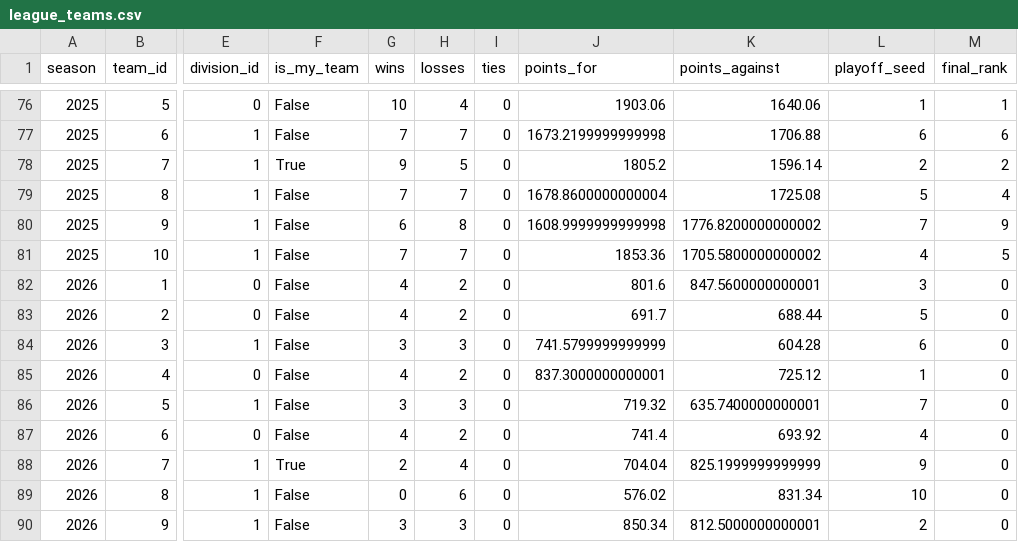
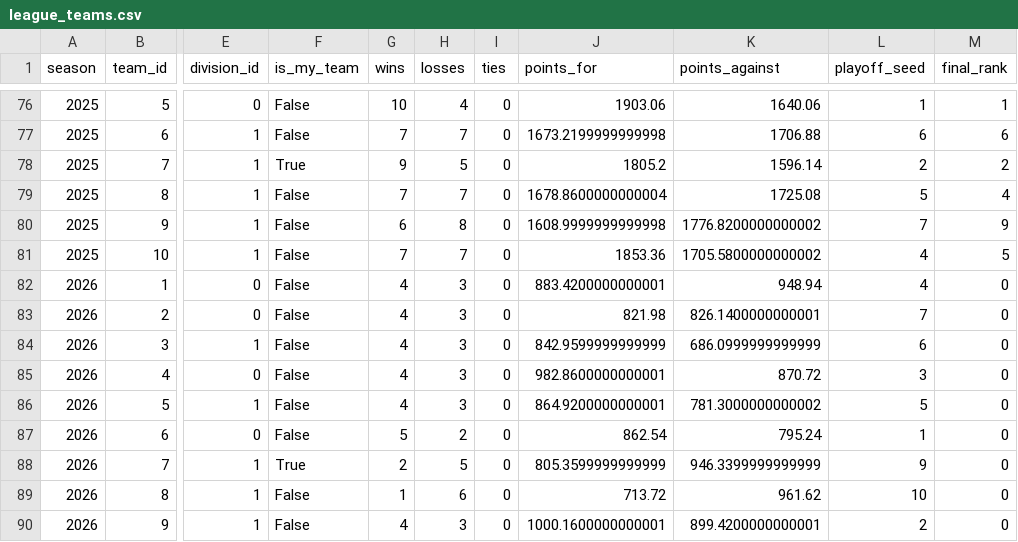
Before and after one commit to HenryKast/Capstone_Project, a CSV file: data/output/csv/league_teams.csv, drawn as a sheet; only a part is shown, gaps mark what is left out; the diff covers the shown part only; the diff names each change by its address in the sheet, - before the commit and + after, or states it on an @@ line.

```diff
--- a/data/output/csv/league_teams.csv
+++ b/data/output/csv/league_teams.csv
-H82:H83 (losses): 2
+H82:H83 (losses): 3
-J82 (points_for): 801.6
+J82 (points_for): 883.4200000000001
-K82 (points_against): 847.5600000000001
+K82 (points_against): 948.94
-L82 (playoff_seed): 3
+L82 (playoff_seed): 4
-J83 (points_for): 691.7
+J83 (points_for): 821.98
-K83 (points_against): 688.44
+K83 (points_against): 826.1400000000001
-L83 (playoff_seed): 5
+L83 (playoff_seed): 7
-G84 (wins): 3
+G84 (wins): 4
-J84 (points_for): 741.5799999999999
+J84 (points_for): 842.9599999999999
-K84 (points_against): 604.28
+K84 (points_against): 686.0999999999999
-H85 (losses): 2
+H85 (losses): 3
-J85 (points_for): 837.3000000000001
+J85 (points_for): 982.8600000000001
-K85 (points_against): 725.12
+K85 (points_against): 870.72
-L85 (playoff_seed): 1
+L85 (playoff_seed): 3
-G86 (wins): 3
+G86 (wins): 4
-J86 (points_for): 719.32
+J86 (points_for): 864.9200000000001
-K86 (points_against): 635.7400000000001
+K86 (points_against): 781.3000000000002
-L86 (playoff_seed): 7
+L86 (playoff_seed): 5
-G87 (wins): 4
+G87 (wins): 5
-J87 (points_for): 741.4
+J87 (points_for): 862.54
-K87 (points_against): 693.92
+K87 (points_against): 795.24
-L87 (playoff_seed): 4
+L87 (playoff_seed): 1
-H88 (losses): 4
+H88 (losses): 5
-J88 (points_for): 704.04
+J88 (points_for): 805.3599999999999
-K88 (points_against): 825.1999999999999
+K88 (points_against): 946.3399999999999
-G89 (wins): 0
+G89 (wins): 1
-J89 (points_for): 576.02
+J89 (points_for): 713.72
-K89 (points_against): 831.34
+K89 (points_against): 961.62
-G90 (wins): 3
+G90 (wins): 4
-J90 (points_for): 850.34
+J90 (points_for): 1000.1600000000001
-K90 (points_against): 812.5000000000001
+K90 (points_against): 899.4200000000001
```
Also changed, not shown: 3 edited cells elsewhere in this file, data/output/csv/league_injury_events.csv, data/output/csv/league_matchups.csv, 3 other files.
